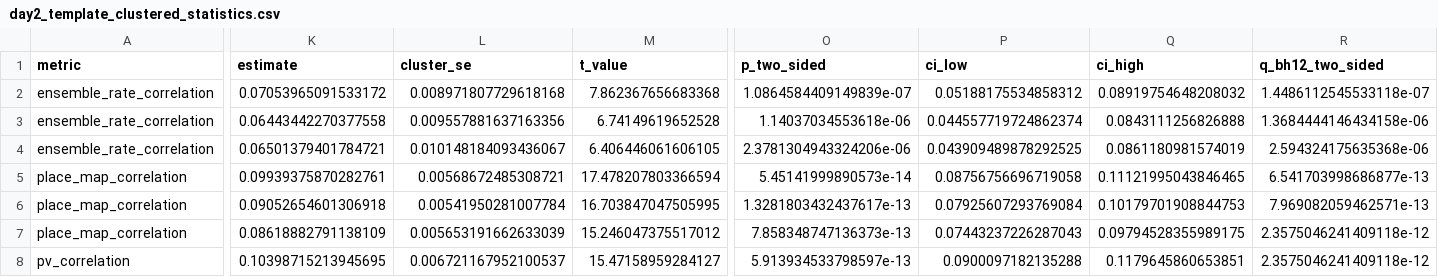
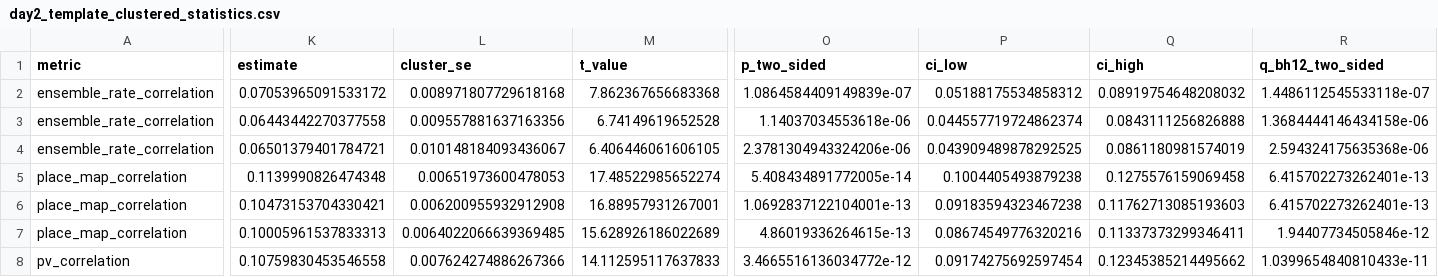
Before and after one commit to iamjiangwu/maze-lifelong-memory, a CSV file: figures/extended_data_06/data/day2_template_clustered_statistics.csv, drawn as a sheet; only a part is shown, gaps mark what is left out; the diff covers the shown part only; the diff names each change by its address in the sheet, - before the commit and + after, or states it on an @@ line.

```diff
--- a/figures/extended_data_06/data/day2_template_clustered_statistics.csv
+++ b/figures/extended_data_06/data/day2_template_clustered_statistics.csv
-K5 (estimate): 0.09939375870282761
+K5 (estimate): 0.1139990826474348
-L5 (cluster_se): 0.00568672485308721
+L5 (cluster_se): 0.00651973600478053
-M5 (t_value): 17.478207803366594
+M5 (t_value): 17.48522985652274
-O5 (p_two_sided): 5.45141999890573e-14
+O5 (p_two_sided): 5.408434891772005e-14
-P5 (ci_low): 0.08756756696719058
+P5 (ci_low): 0.1004405493879238
-Q5 (ci_high): 0.11121995043846465
+Q5 (ci_high): 0.1275576159069458
-R5 (q_bh12_two_sided): 6.541703998686877e-13
+R5 (q_bh12_two_sided): 6.415702273262401e-13
-K6 (estimate): 0.09052654601306918
+K6 (estimate): 0.10473153704330421
-L6 (cluster_se): 0.00541950281007784
+L6 (cluster_se): 0.006200955932912908
-M6 (t_value): 16.703847047505995
+M6 (t_value): 16.88957931267001
-O6 (p_two_sided): 1.3281803432437617e-13
+O6 (p_two_sided): 1.0692837122104001e-13
-P6 (ci_low): 0.07925607293769084
+P6 (ci_low): 0.09183594323467238
-Q6 (ci_high): 0.10179701908844753
+Q6 (ci_high): 0.11762713085193603
-R6 (q_bh12_two_sided): 7.969082059462571e-13
+R6 (q_bh12_two_sided): 6.415702273262401e-13
-K7 (estimate): 0.08618882791138109
+K7 (estimate): 0.10005961537833313
-L7 (cluster_se): 0.005653191662633039
+L7 (cluster_se): 0.0064022066639369485
-M7 (t_value): 15.246047375517012
+M7 (t_value): 15.628926186022689
-O7 (p_two_sided): 7.858348747136373e-13
+O7 (p_two_sided): 4.86019336264615e-13
-P7 (ci_low): 0.07443237226287043
+P7 (ci_low): 0.08674549776320216
-Q7 (ci_high): 0.09794528355989175
+Q7 (ci_high): 0.11337373299346411
-R7 (q_bh12_two_sided): 2.3575046241409118e-12
+R7 (q_bh12_two_sided): 1.94407734505846e-12
-K8 (estimate): 0.10398715213945695
+K8 (estimate): 0.10759830453546558
-L8 (cluster_se): 0.006721167952100537
+L8 (cluster_se): 0.007624274886267366
-M8 (t_value): 15.47158959284127
+M8 (t_value): 14.112595117637833
-O8 (p_two_sided): 5.913934533798597e-13
+O8 (p_two_sided): 3.4665516136034772e-12
-P8 (ci_low): 0.0900097182135288
+P8 (ci_low): 0.09174275692597454
-Q8 (ci_high): 0.1179645860653851
+Q8 (ci_high): 0.12345385214495662
-R8 (q_bh12_two_sided): 2.3575046241409118e-12
+R8 (q_bh12_two_sided): 1.0399654840810433e-11
```
Also changed, not shown: 28 edited cells elsewhere in this file, figures/extended_data_06/data/day2_template_pair_slopes.csv, figures/extended_data_06/data/pivot_experience_group_curve_summary.csv, 19 other files.
